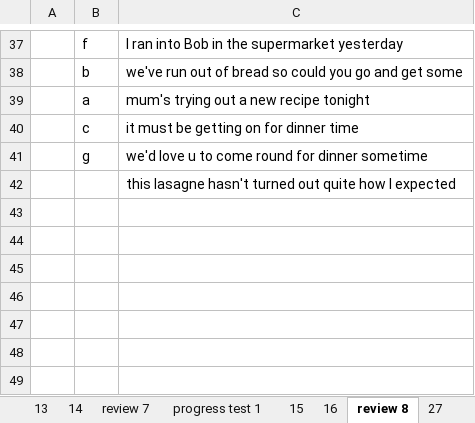
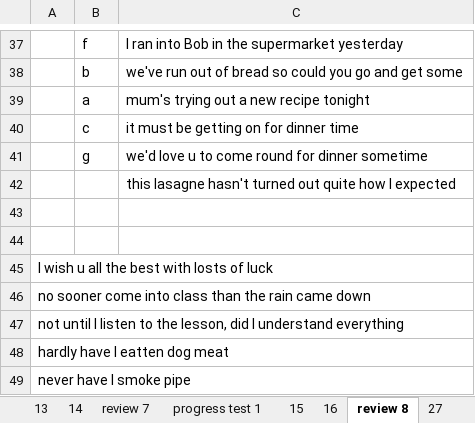
Before and after one commit to thaidh-dev/Engrisk, an Excel workbook: MinhAnh/b2/b2.xlsm, sheet review 8, drawn as a sheet; only a part is shown, gaps mark what is left out; values as stored, in another font and other column widths than the file's, no borders; the diff names each change by its address in the sheet, - before the commit and + after, or states it on an @@ line.

```diff
--- a/MinhAnh/b2/b2.xlsm (sheet review 8)
+++ b/MinhAnh/b2/b2.xlsm (sheet review 8)
+row 43: (empty)
+row 44: (empty)
+row 45: I wish u all the best with losts of luck
+row 46: no sooner come into class than the rain came down
+row 47: not until I listen to the lesson, did I understand everything
+row 48: hardly have I eatten dog meat
+row 49: never have I smoke pipe
```
Also changed, not shown: 1 other file.
